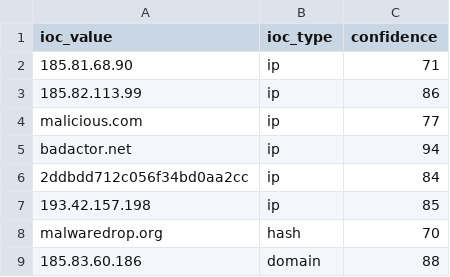
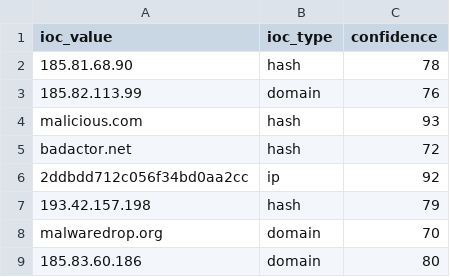
Before and after one commit to DRA3V50/Network-Threat-Intelligence-Analysis, a CSV file: build/iocs/osint_iocs.csv, drawn as a sheet.

```diff
--- a/build/iocs/osint_iocs.csv
+++ b/build/iocs/osint_iocs.csv
@@ -1,9 +1,9 @@
 ioc_value,ioc_type,confidence
-185.81.68.90,ip,71
-185.82.113.99,ip,86
-malicious.com,ip,77
-badactor.net,ip,94
-2ddbdd712c056f34bd0aa2cc,ip,84
-193.42.157.198,ip,85
-malwaredrop.org,hash,70
-185.83.60.186,domain,88
+185.81.68.90,hash,78
+185.82.113.99,domain,76
+malicious.com,hash,93
+badactor.net,hash,72
+2ddbdd712c056f34bd0aa2cc,ip,92
+193.42.157.198,hash,79
+malwaredrop.org,domain,70
+185.83.60.186,domain,80
```
Also changed, not shown: 4 other files.
